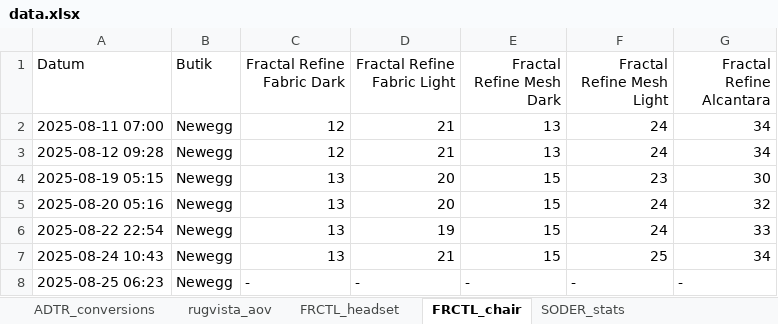
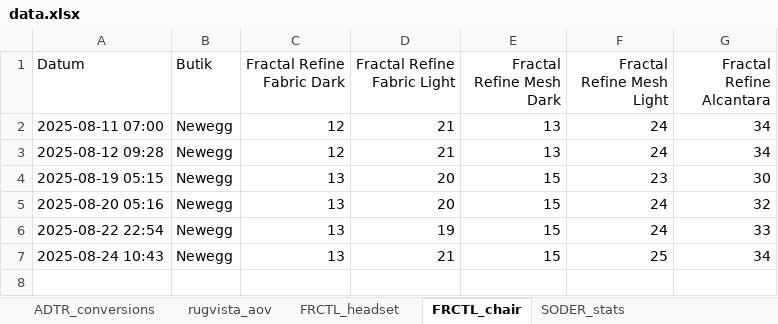
Before and after one commit to loplip/kodning, an Excel workbook: data.xlsx, sheet FRCTL_chair, drawn as a sheet; values as stored, in another font and other column widths than the file's, no borders; the diff names each change by its address in the sheet, - before the commit and + after, or states it on an @@ line.

```diff
--- a/data.xlsx (sheet FRCTL_chair)
+++ b/data.xlsx (sheet FRCTL_chair)
-row 8: 2025-08-25 06:23 | Newegg | - | - | - | - | -
```
Also changed, not shown: sheet SODER_stats, sheet ADTR_conversions, sheet FRCTL_headset, sheet SODER_rank_fiskedrag, sheet SODER_rank_vaskor, sheet rugvista_aov, 2 more sheets, data_epc_finance.xlsx, 3 other files.
